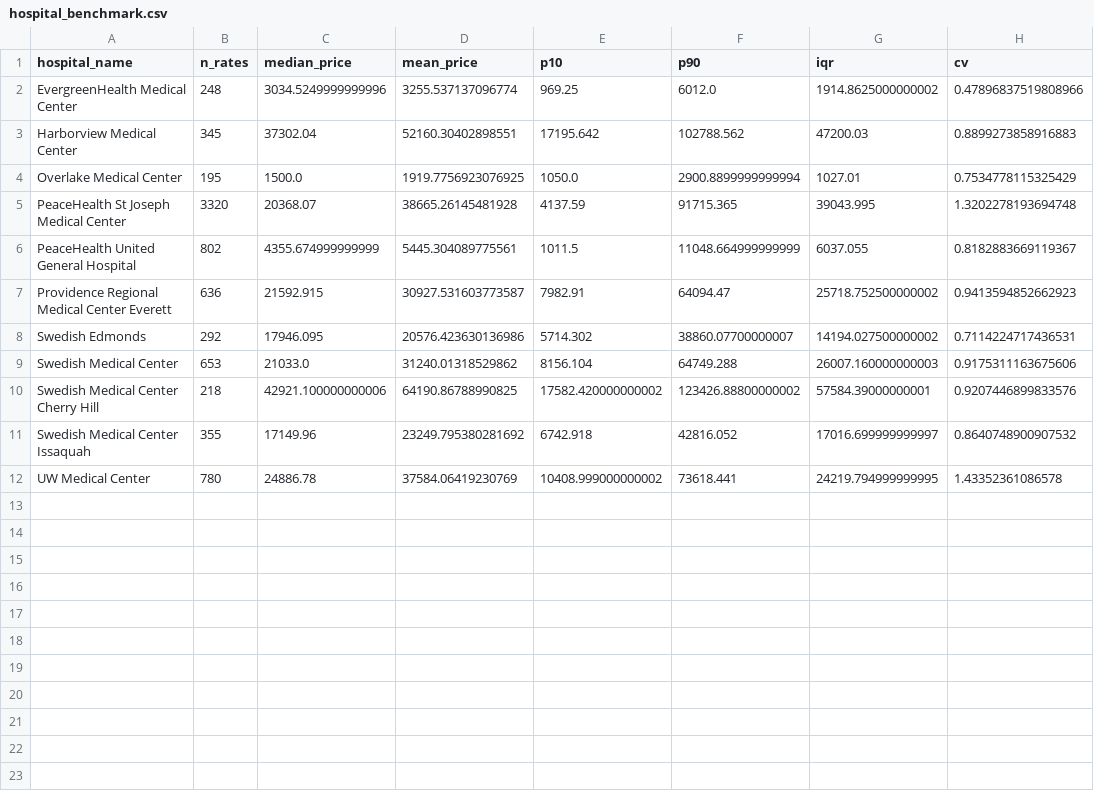
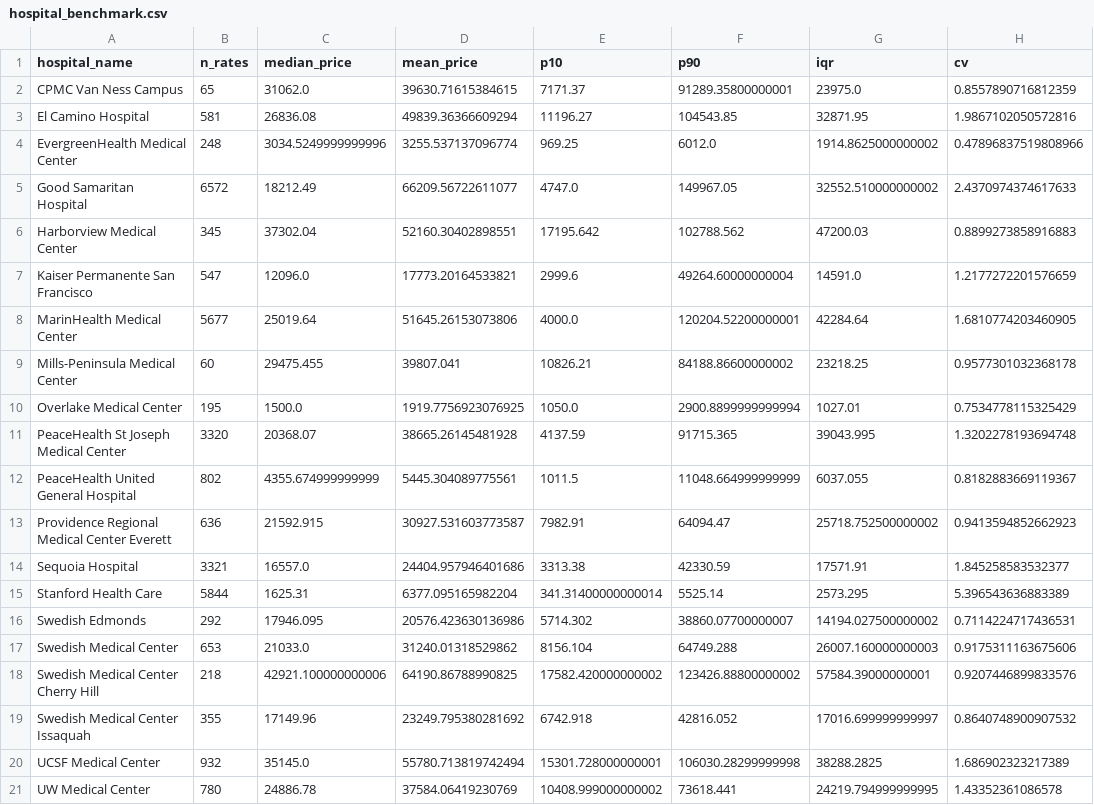
Before and after one commit to rccorley/surgery-cost-benchmarking, a CSV file: data/processed/hospital_benchmark.csv, drawn as a sheet; the diff names each change by its address in the sheet, - before the commit and + after, or states it on an @@ line.

```diff
--- a/data/processed/hospital_benchmark.csv
+++ b/data/processed/hospital_benchmark.csv
+row 2: CPMC Van Ness Campus | 65 | 31062.0 | 39630.71615384615 | 7171.37 | 91289.35800000001 | 23975.0 | 0.8557890716812359
+row 3: El Camino Hospital | 581 | 26836.08 | 49839.36366609294 | 11196.27 | 104543.85 | 32871.95 | 1.9867102050572816
+row 5: Good Samaritan Hospital | 6572 | 18212.49 | 66209.56722611077 | 4747.0 | 149967.05 | 32552.510000000002 | 2.4370974374617633
+row 7: Kaiser Permanente San Francisco | 547 | 12096.0 | 17773.20164533821 | 2999.6 | 49264.60000000004 | 14591.0 | 1.2177272201576659
+row 8: MarinHealth Medical Center | 5677 | 25019.64 | 51645.26153073806 | 4000.0 | 120204.52200000001 | 42284.64 | 1.6810774203460905
+row 9: Mills-Peninsula Medical Center | 60 | 29475.455 | 39807.041 | 10826.21 | 84188.86600000002 | 23218.25 | 0.9577301032368178
+row 14: Sequoia Hospital | 3321 | 16557.0 | 24404.957946401686 | 3313.38 | 42330.59 | 17571.91 | 1.845258583532377
+row 15: Stanford Health Care | 5844 | 1625.31 | 6377.095165982204 | 341.31400000000014 | 5525.14 | 2573.295 | 5.396543636883389
+row 20: UCSF Medical Center | 932 | 35145.0 | 55780.713819742494 | 15301.728000000001 | 106030.28299999998 | 38288.2825 | 1.686902323217389
```
Also changed, not shown: config/hospital_sources.csv, config/hospitals.csv, 9 other files.
